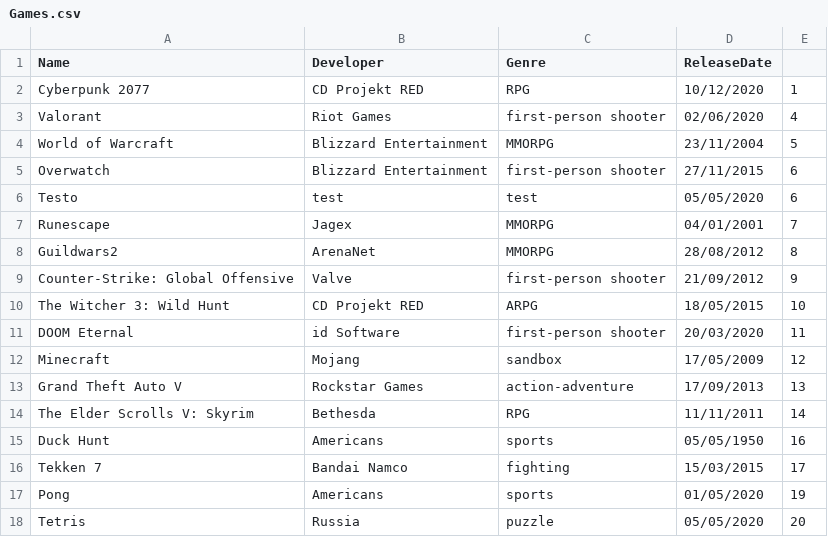
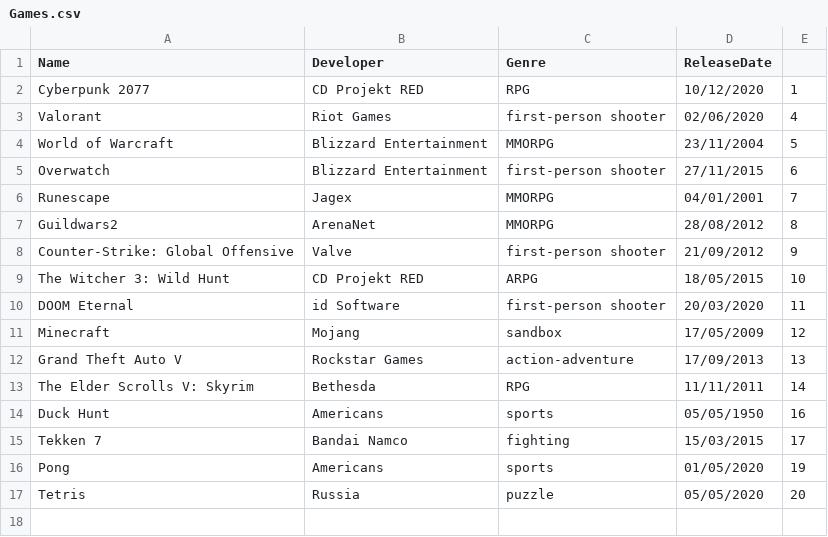
Before and after one commit to Diedericovich/ProjectDMJ, a CSV file: Games.csv, drawn as a sheet; the diff names each change by its address in the sheet, - before the commit and + after, or states it on an @@ line.

Commit message:
Update Games.csv

```diff
--- a/Games.csv
+++ b/Games.csv
-row 6: Testo | test | test | 05/05/2020 | 6
```
